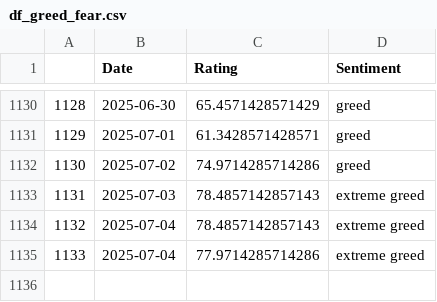
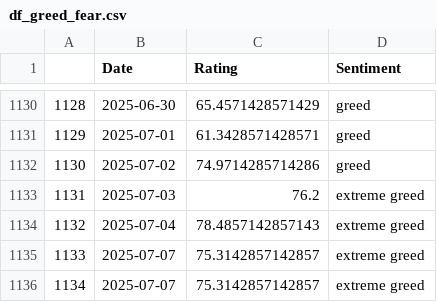
Before and after one commit to TRAVEL-GVM/Data, a CSV file: Data/Market Risk/df_greed_fear.csv, drawn as a sheet; only a part is shown, gaps mark what is left out.

```diff
--- a/Data/Market Risk/df_greed_fear.csv
+++ b/Data/Market Risk/df_greed_fear.csv
@@ -1132,4 +1132,5 @@
 1130,2025-07-02,74.9714285714286,greed
-1131,2025-07-03,78.4857142857143,extreme greed
+1131,2025-07-03,76.2,extreme greed
 1132,2025-07-04,78.4857142857143,extreme greed
-1133,2025-07-04,77.9714285714286,extreme greed
+1133,2025-07-07,75.3142857142857,extreme greed
+1134,2025-07-07,75.3142857142857,extreme greed
```
Also changed, not shown: Data/Market Risk/df_fx.csv, Data/Market Risk/df_hpi.csv, 1 other file.
